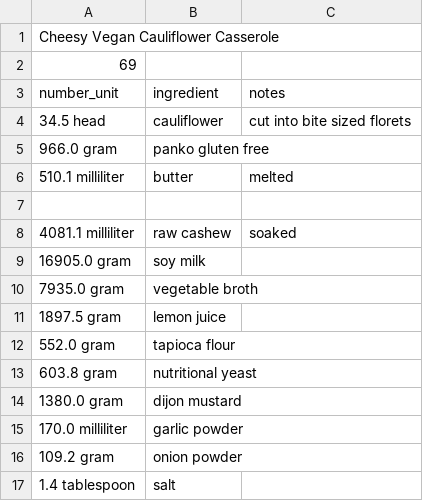
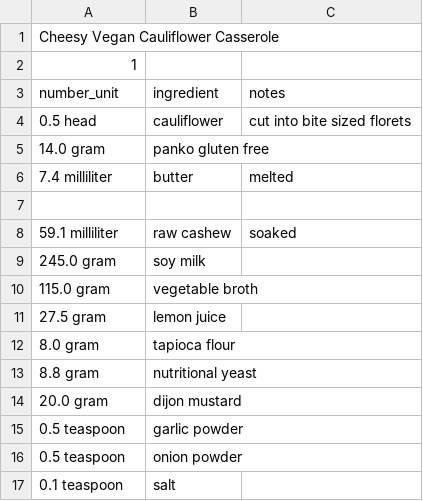
Before and after one commit to Lukas-Schillinger/Vegetation-Recipe-Conversion, a CSV file: normalized_recipes/23 Nov 2020/Cheesy Vegan Cauliflower Casserole (normalized).csv, drawn as a sheet.

```diff
--- a/normalized_recipes/23 Nov 2020/Cheesy Vegan Cauliflower Casserole (normalized).csv
+++ b/normalized_recipes/23 Nov 2020/Cheesy Vegan Cauliflower Casserole (normalized).csv
@@ -1,17 +1,17 @@
 Cheesy Vegan Cauliflower Casserole
-69,
+1,
 number_unit,ingredient,notes
-34.5 head,cauliflower,cut into bite sized florets
-966.0 gram,panko gluten free,
-510.1 milliliter,butter,melted
+0.5 head,cauliflower,cut into bite sized florets
+14.0 gram,panko gluten free,
+7.4 milliliter,butter,melted
 ,,
-4081.1 milliliter,raw cashew,soaked
-16905.0 gram,soy milk,
-7935.0 gram,vegetable broth,
-1897.5 gram,lemon juice,
-552.0 gram,tapioca flour,
-603.8 gram,nutritional yeast,
-1380.0 gram,dijon mustard,
-170.0 milliliter,garlic powder,
-109.2 gram,onion powder,
-1.4 tablespoon,salt,
+59.1 milliliter,raw cashew,soaked
+245.0 gram,soy milk,
+115.0 gram,vegetable broth,
+27.5 gram,lemon juice,
+8.0 gram,tapioca flour,
+8.8 gram,nutritional yeast,
+20.0 gram,dijon mustard,
+0.5 teaspoon,garlic powder,
+0.5 teaspoon,onion powder,
+0.1 teaspoon,salt,
```
Also changed, not shown: normalized_recipes/23 Nov 2020/Chickloaf Meatloaf (normalized).csv, normalized_recipes/23 Nov 2020/Creamy Cashew Butternut Squash Soup (normalized).csv, 7 other files.
